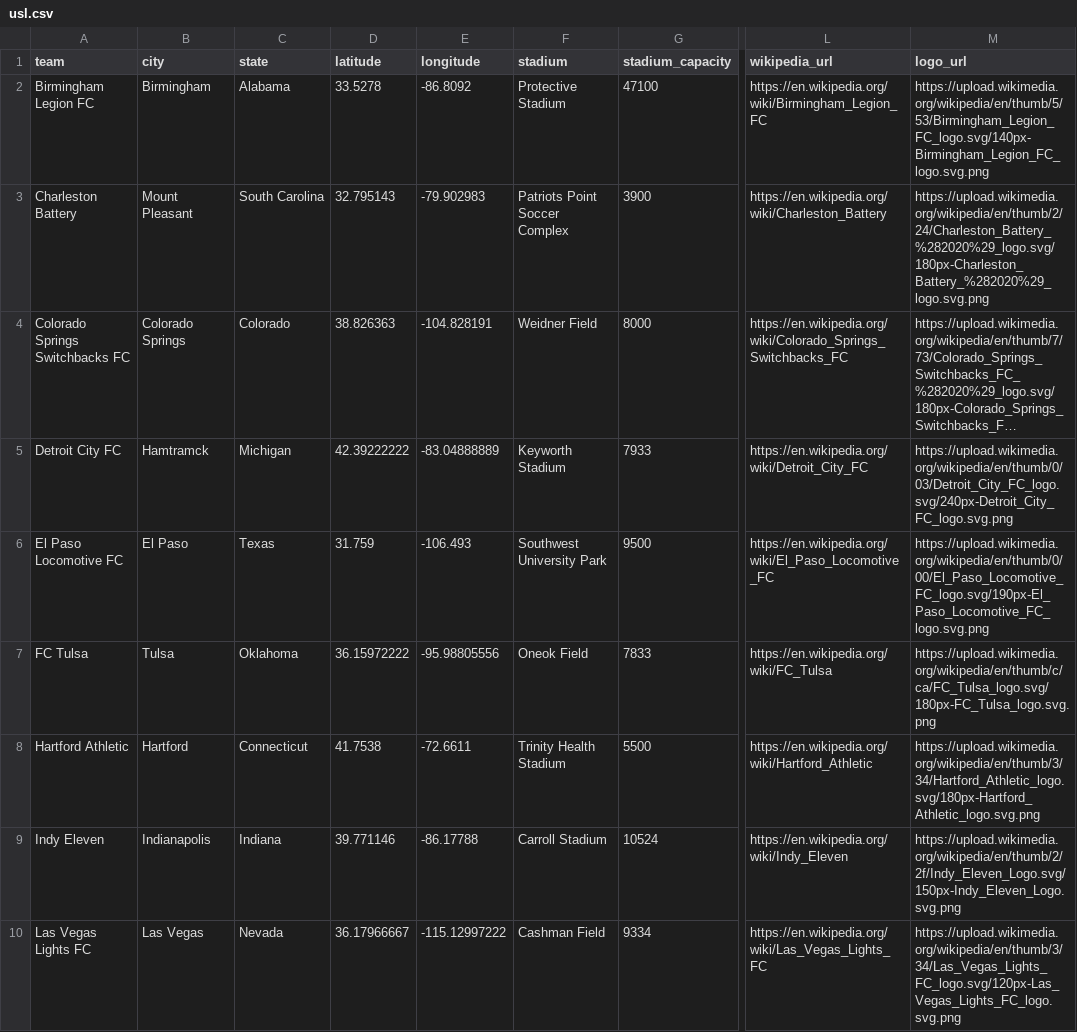
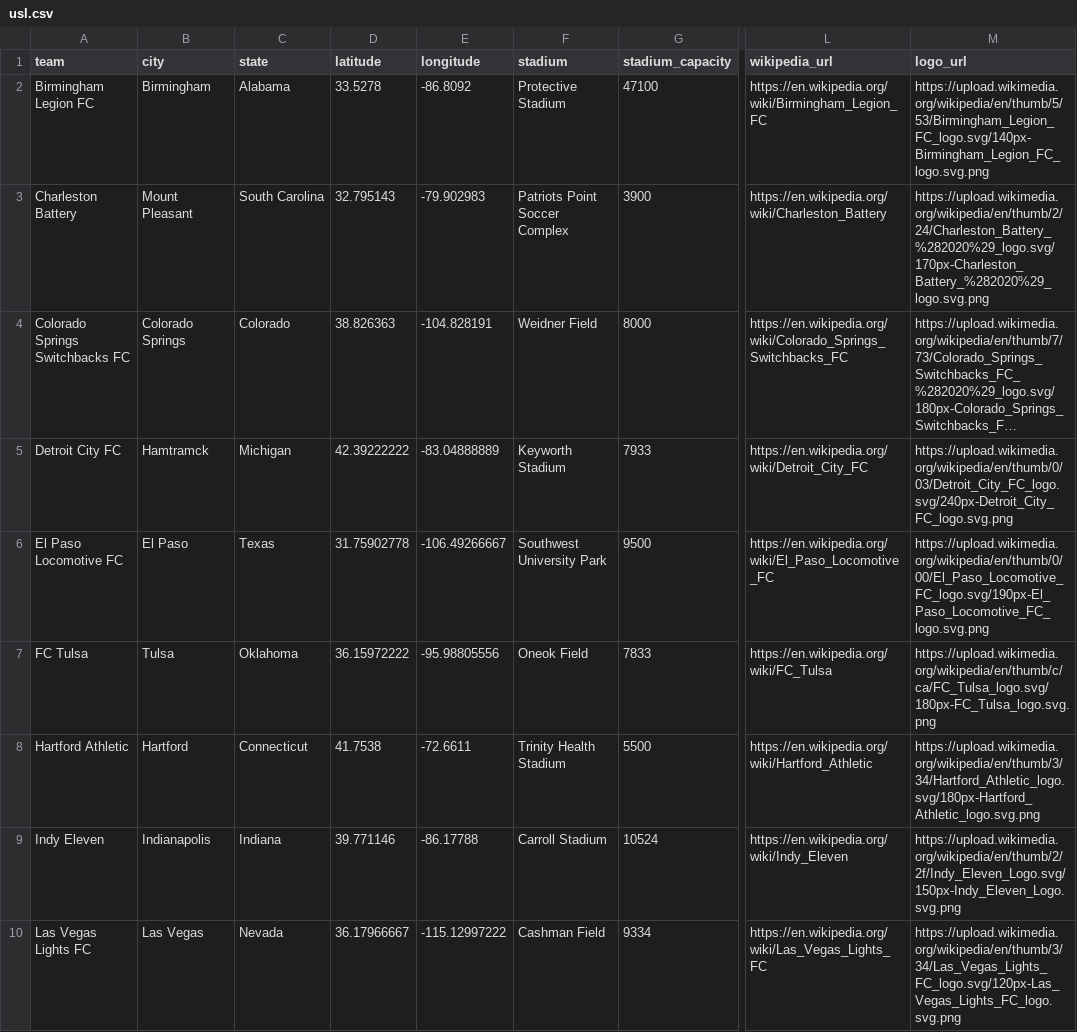
Before and after one commit to gavinr/usa-soccer, a CSV file: usl.csv, drawn as a sheet; only a part is shown, gaps mark what is left out; long unchanged cells end in …; the diff covers the shown part only; the diff names each change by its address in the sheet, - before the commit and + after, or states it on an @@ line.

```diff
--- a/usl.csv
+++ b/usl.csv
-M3 (logo_url): https://upload.wikimedia.org/wikipedia/en/thumb/2/24/Charleston_Battery_%282020%29_logo.svg/180px-Charleston_Battery_%282020%29_logo.svg.png
+M3 (logo_url): https://upload.wikimedia.org/wikipedia/en/thumb/2/24/Charleston_Battery_%282020%29_logo.svg/170px-Charleston_Battery_%282020%29_logo.svg.png
-D6 (latitude): 31.759
+D6 (latitude): 31.75902778
-E6 (longitude): -106.493
+E6 (longitude): -106.49266667
```
Also changed, not shown: 1 added row, 2 removed rows and 13 edited cells elsewhere in this file, 1 other file.
